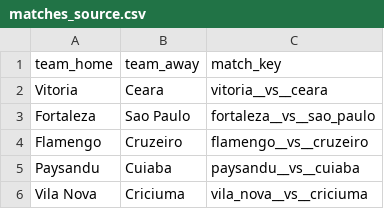
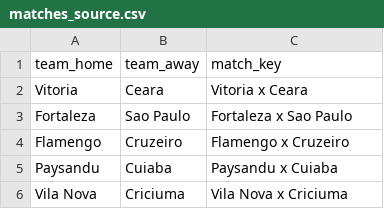
Before and after one commit to gabrielfalchetti/loteca-framework, a CSV file: data/in/2025-09-27_1213/matches_source.csv, drawn as a sheet.

Commit message:
Atualizar o matches_source.csv

```diff
--- a/data/in/2025-09-27_1213/matches_source.csv
+++ b/data/in/2025-09-27_1213/matches_source.csv
@@ -1,6 +1,6 @@
 team_home,team_away,match_key
-Vitoria,Ceara,vitoria__vs__ceara
-Fortaleza,Sao Paulo,fortaleza__vs__sao_paulo
-Flamengo,Cruzeiro,flamengo__vs__cruzeiro
-Paysandu,Cuiaba,paysandu__vs__cuiaba
-Vila Nova,Criciuma,vila_nova__vs__criciuma
+Vitoria,Ceara,Vitoria x Ceara
+Fortaleza,Sao Paulo,Fortaleza x Sao Paulo
+Flamengo,Cruzeiro,Flamengo x Cruzeiro
+Paysandu,Cuiaba,Paysandu x Cuiaba
+Vila Nova,Criciuma,Vila Nova x Criciuma
```
